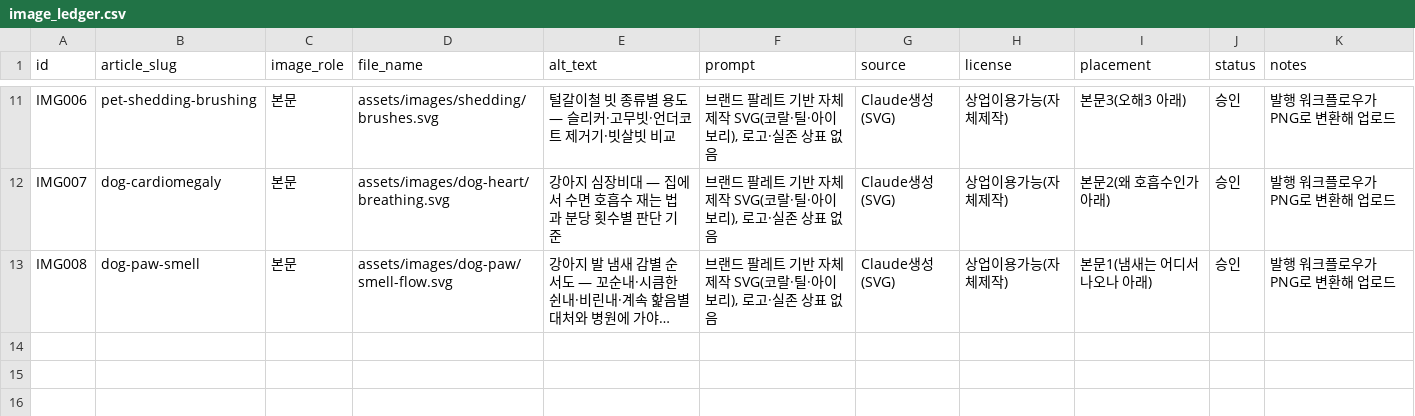
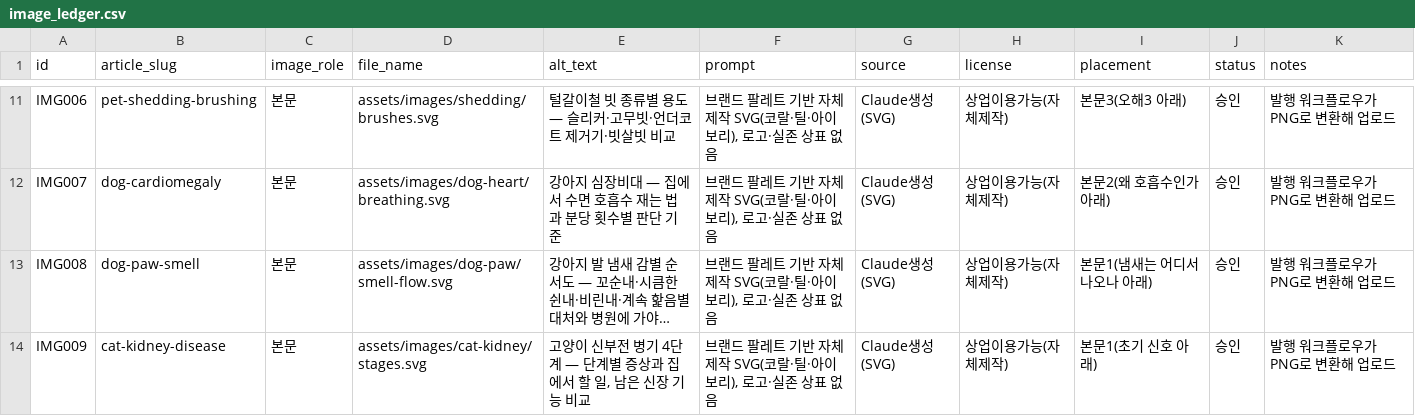
Before and after one commit to leejaemin18/blog-monetization, a CSV file: data/image_ledger.csv, drawn as a sheet; only a part is shown, gaps mark what is left out; long unchanged cells end in …; the diff names each change by its address in the sheet, - before the commit and + after, or states it on an @@ line.

```diff
--- a/data/image_ledger.csv
+++ b/data/image_ledger.csv
+row 14: IMG009 | cat-kidney-disease | 본문 | assets/images/cat-kidney/stages.svg | 고양이 신부전 병기 4단계 — 단계별 증상과 집에서 할 일, 남은 신장 기능 비교 | 브랜드 팔레트 기반 자체 제작 SVG(코랄·틸·아이보리), 로고·실존 상표 없음 | Claude생성(SVG) | 상업이용가능(자체제작) | 본문1(초기 신호 아래) | 승인 | 발행 워크플로우가 PNG로 변환해 업로드
```
Also changed, not shown: data/content_ledger.csv, 3 other files.
